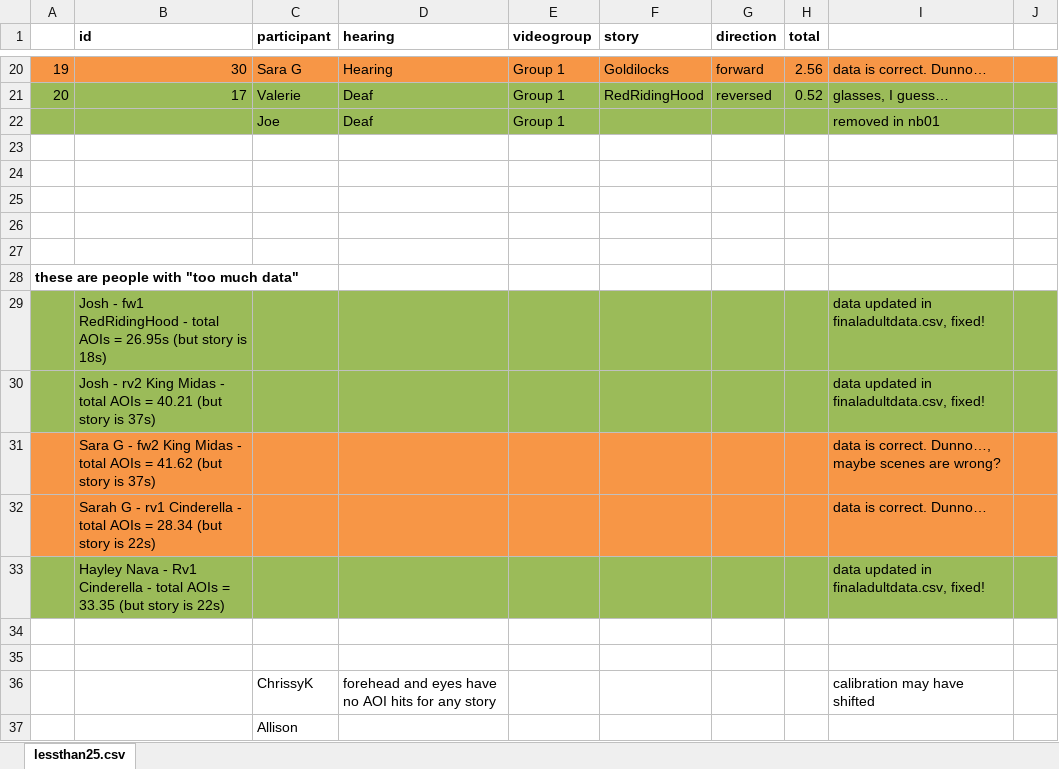
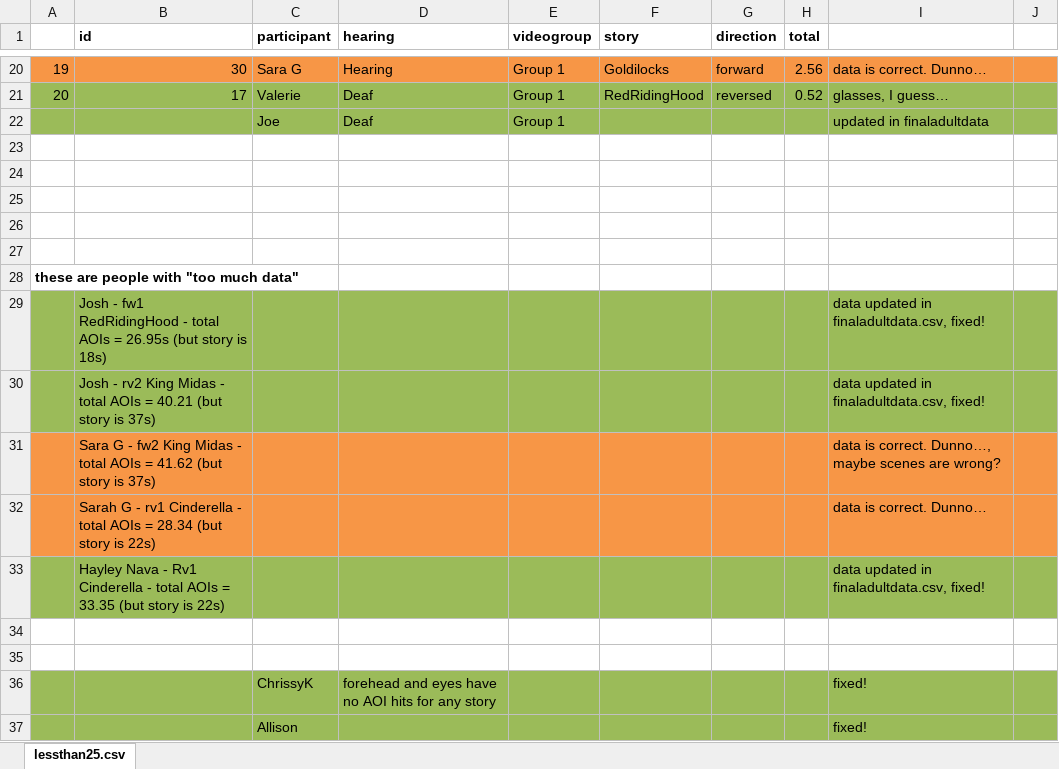
Before and after one commit to foundinblank/study1adults, an Excel workbook: lessthan25.xlsx, sheet lessthan25.csv, drawn as a sheet; only a part is shown, gaps mark what is left out; values as stored, in another font and other column widths than the file's, no borders; the diff names each change by its address in the sheet, - before the commit and + after, or states it on an @@ line.

Commit message:
with fixed data

```diff
--- a/lessthan25.xlsx (sheet lessthan25.csv)
+++ b/lessthan25.xlsx (sheet lessthan25.csv)
-I22: removed in nb01
+I22: updated in finaladultdata
-A36:J37 fill: none
+A36:J37 fill: #9BBB59
-I36: calibration may have shifted
+I36: fixed!
-I37: (empty)
+I37: fixed!
```
Also changed, not shown: 43 other files.
